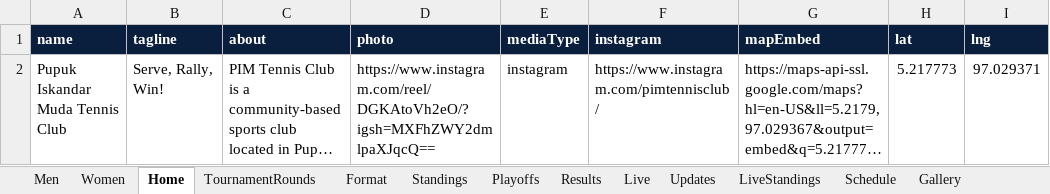
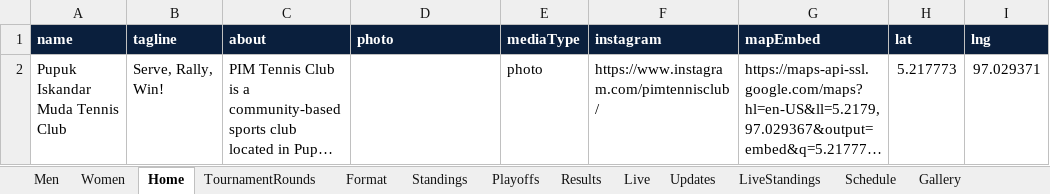
Before and after one commit to osaftari-source/PIMTC, an Excel workbook: PIMTC_GoogleSheets_Import.xlsx, sheet Home, drawn as a sheet; long unchanged cells end in …; values as stored, in another font and other column widths than the file's, no borders; the diff names each change by its address in the sheet, - before the commit and + after, or states it on an @@ line.

```diff
--- a/PIMTC_GoogleSheets_Import.xlsx (sheet Home)
+++ b/PIMTC_GoogleSheets_Import.xlsx (sheet Home)
-D2 (photo): https://www.instagram.com/reel/DGKAtoVh2eO/?igsh=MXFhZWY2dmlpaXJqcQ==
+D2 (photo): (empty)
-E2 (mediaType): instagram
+E2 (mediaType): photo
```
Also changed, not shown: sheet Gallery, other sheet tabs, 8 other files.
